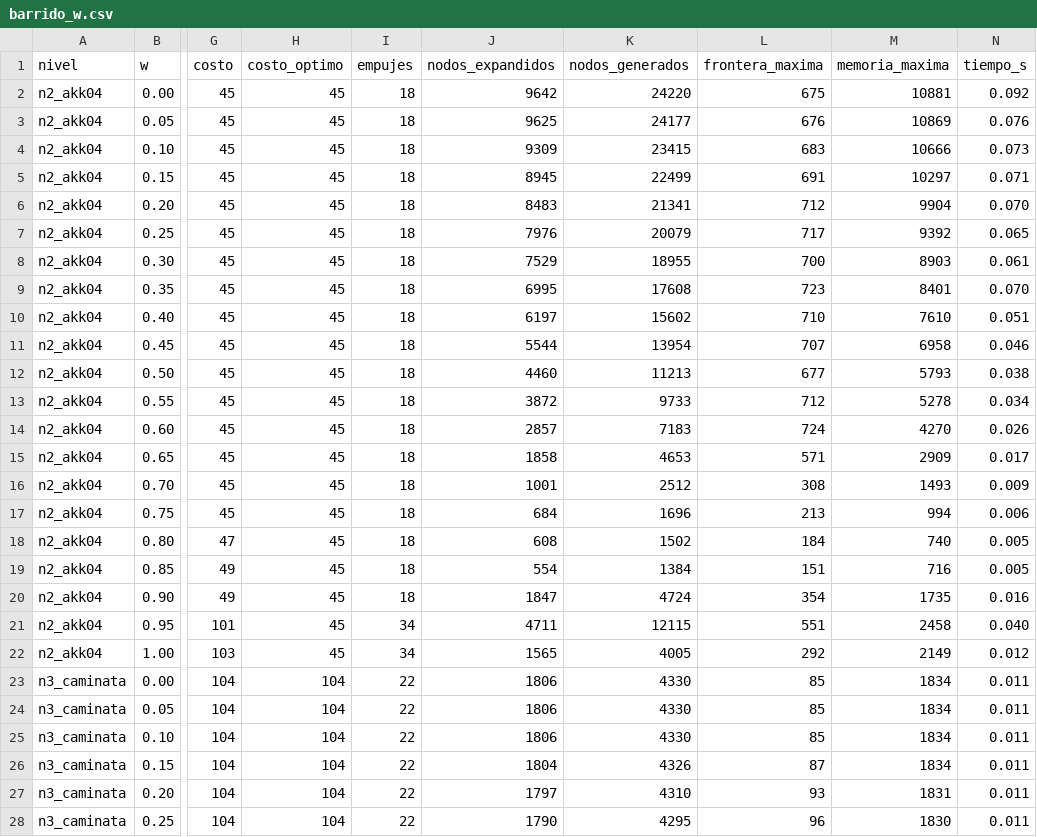
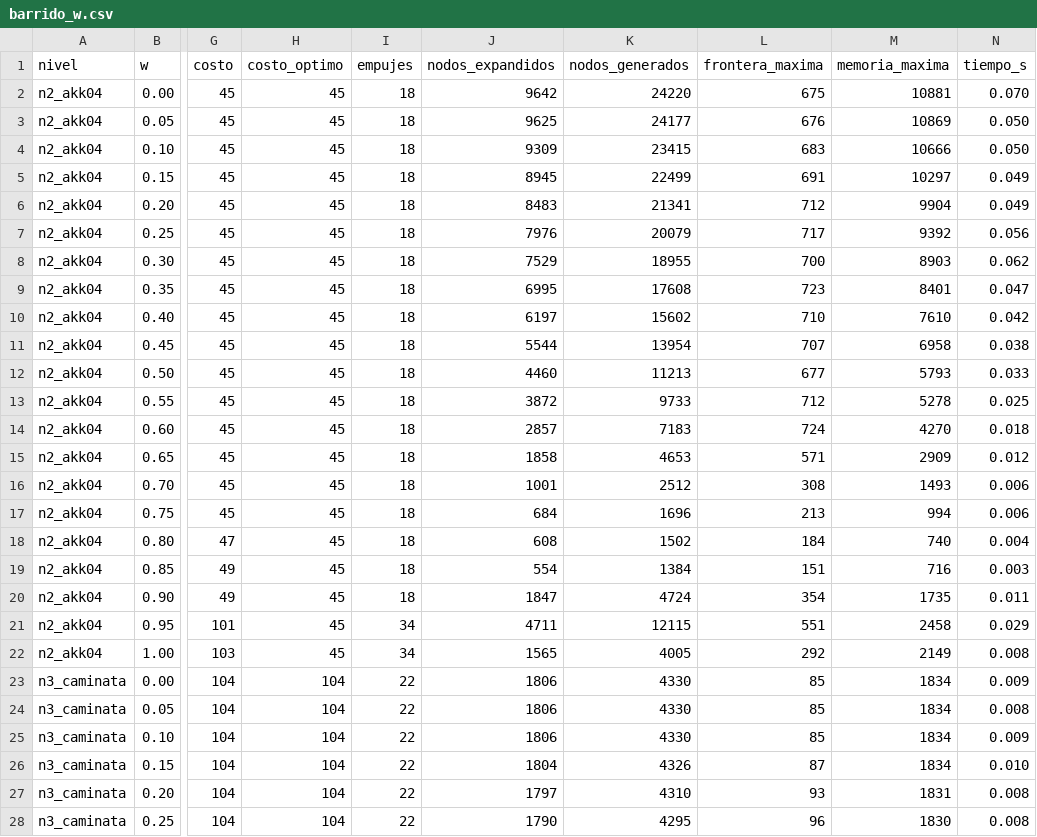
Before and after one commit to cgarros33/sia-tp1, a CSV file: experimentos/barrido_w.csv, drawn as a sheet; only a part is shown, gaps mark what is left out; the diff covers the shown part only; the diff names each change by its address in the sheet, - before the commit and + after, or states it on an @@ line.

```diff
--- a/experimentos/barrido_w.csv
+++ b/experimentos/barrido_w.csv
-N2 (tiempo_s): 0.092
+N2 (tiempo_s): 0.070
-N3 (tiempo_s): 0.076
+N3 (tiempo_s): 0.050
-N4 (tiempo_s): 0.073
+N4 (tiempo_s): 0.050
-N5 (tiempo_s): 0.071
+N5 (tiempo_s): 0.049
-N6 (tiempo_s): 0.070
+N6 (tiempo_s): 0.049
-N7 (tiempo_s): 0.065
+N7 (tiempo_s): 0.056
-N8 (tiempo_s): 0.061
+N8 (tiempo_s): 0.062
-N9 (tiempo_s): 0.070
+N9 (tiempo_s): 0.047
-N10 (tiempo_s): 0.051
+N10 (tiempo_s): 0.042
-N11 (tiempo_s): 0.046
+N11 (tiempo_s): 0.038
-N12 (tiempo_s): 0.038
+N12 (tiempo_s): 0.033
-N13 (tiempo_s): 0.034
+N13 (tiempo_s): 0.025
-N14 (tiempo_s): 0.026
+N14 (tiempo_s): 0.018
-N15 (tiempo_s): 0.017
+N15 (tiempo_s): 0.012
-N16 (tiempo_s): 0.009
+N16 (tiempo_s): 0.006
-N18 (tiempo_s): 0.005
+N18 (tiempo_s): 0.004
-N19 (tiempo_s): 0.005
+N19 (tiempo_s): 0.003
-N20 (tiempo_s): 0.016
+N20 (tiempo_s): 0.011
-N21 (tiempo_s): 0.040
+N21 (tiempo_s): 0.029
-N22 (tiempo_s): 0.012
+N22 (tiempo_s): 0.008
-N23 (tiempo_s): 0.011
+N23 (tiempo_s): 0.009
-N24 (tiempo_s): 0.011
+N24 (tiempo_s): 0.008
-N25 (tiempo_s): 0.011
+N25 (tiempo_s): 0.009
-N26 (tiempo_s): 0.011
+N26 (tiempo_s): 0.010
-N27:N28 (tiempo_s): 0.011
+N27:N28 (tiempo_s): 0.008
```
Also changed, not shown: 34 edited cells elsewhere in this file, 55 other files.
